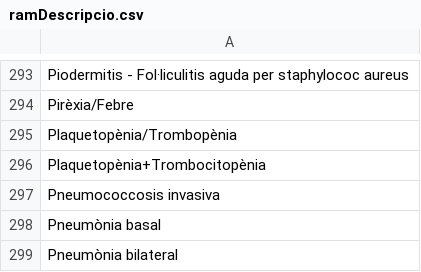
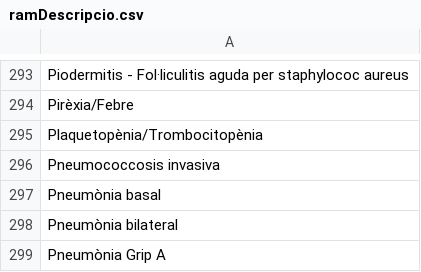
Before and after one commit to montaneva/FVcsv, a CSV file: ramDescripcio.csv, drawn as a sheet; only a part is shown, gaps mark what is left out; the shorter side is filled out with more unchanged rows.

Commit message:
Update ramDescripcio.csv

```diff
--- a/ramDescripcio.csv
+++ b/ramDescripcio.csv
@@ -294,4 +294,3 @@ Piodermitis - Fol·liculitis aguda per staphylococ aureus,
 Pirèxia/Febre,
-Plaquetopènia/Trombopènia,
-Plaquetopènia+Trombocitopènia,
+Plaquetopènia/Trombocitopènia,
 Pneumococcosis invasiva,
```
